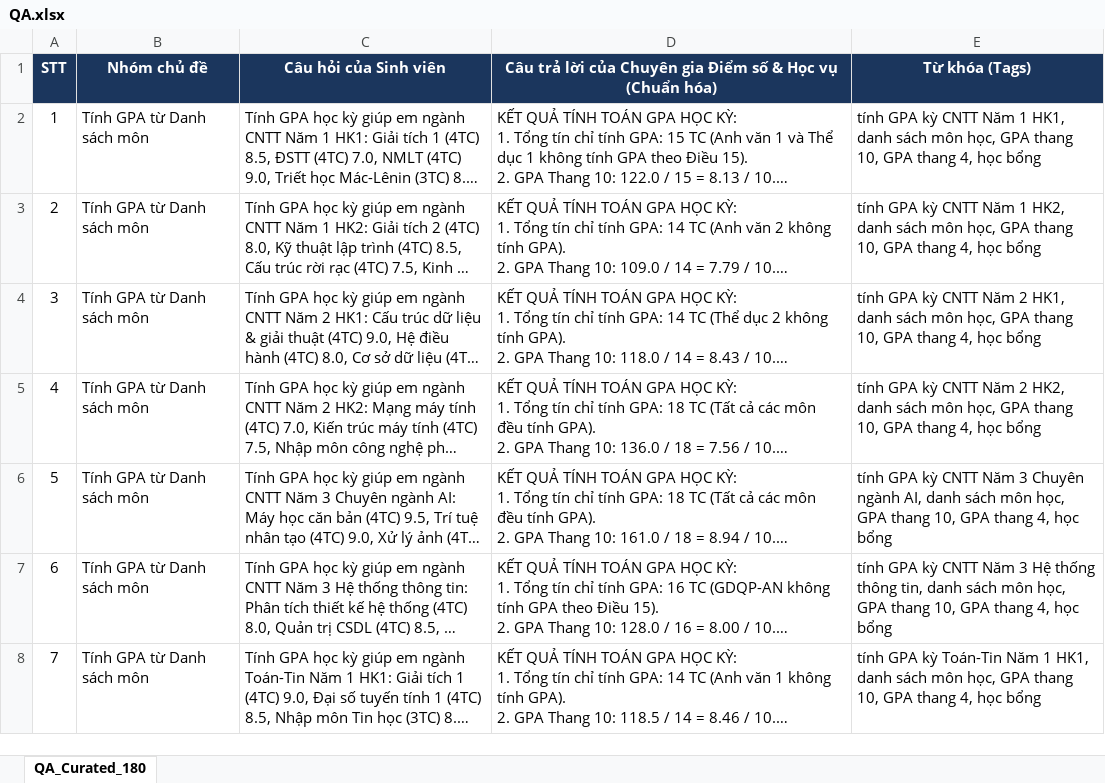
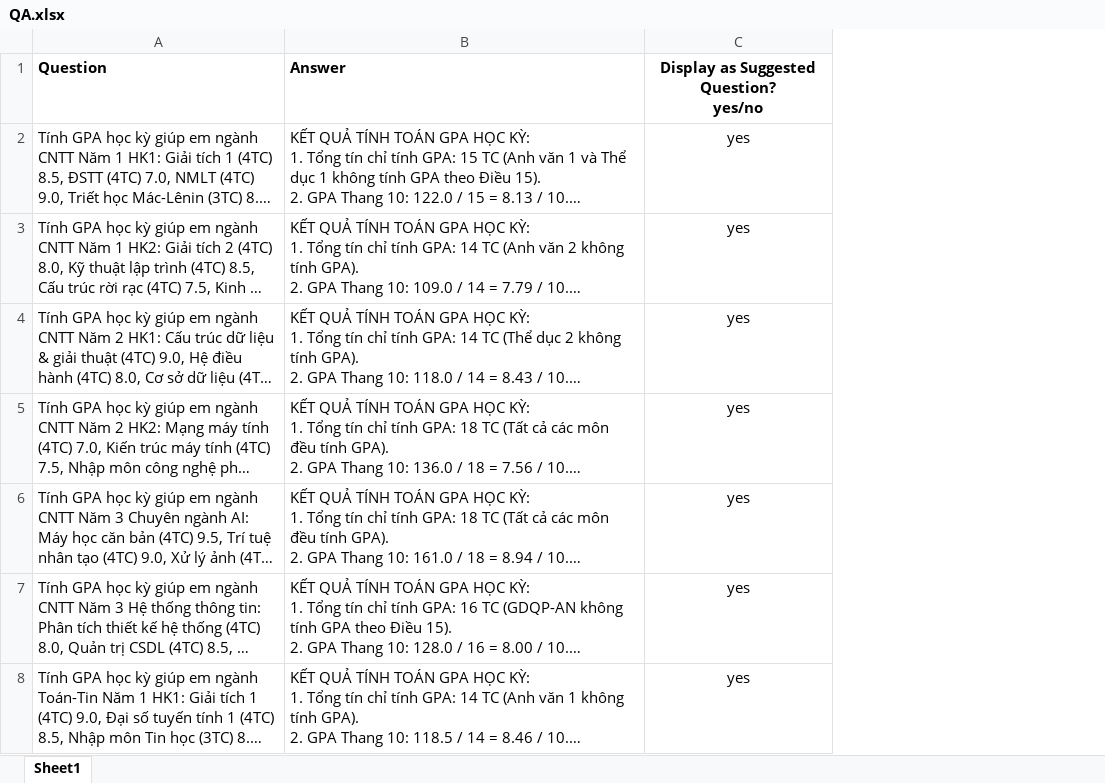
Before and after one commit to Platypus27-coder/HCMUS-Smart-Campus, an Excel workbook: subspaces/01-academic-training/gpa-academic-standing-agent/agent/QA.xlsx, sheet Sheet1, drawn as a sheet; only a part is shown; long unchanged cells end in …; values as stored, in another font and other column widths than the file's, no borders; removed rows and columns are numbered as before the commit, all else as after; ↵ is a line break in a cell; the diff names each change by its address in the sheet, - before the commit and + after, or states it on an @@ line.

```diff
--- a/subspaces/01-academic-training/gpa-academic-standing-agent/agent/QA.xlsx (sheet Sheet1)
+++ b/subspaces/01-academic-training/gpa-academic-standing-agent/agent/QA.xlsx (sheet Sheet1)
-sheet tab: QA_Curated_180
+sheet tab: Sheet1
-column A, rows 2-8: 1 | 2 | 3 | 4 | 5 | 6 | 7
-column B, rows 2-8: all Tính GPA từ Danh sách môn
-column E, rows 2-8: tính GPA kỳ CNTT Năm 1 HK1, danh sách môn học, GPA thang 10, GPA thang 4, học bổng | tính GPA kỳ CNTT Năm 1 HK2, danh sách môn học, GPA thang 10, GPA thang 4, học bổng | tính GPA kỳ CNTT Năm 2 HK1, danh sách môn học, GPA thang 10, GPA thang 4, học bổng | tính GPA kỳ CNTT Năm 2 HK2, danh sách môn học, GPA thang 10, GPA thang 4, học bổng | tính GPA kỳ CNTT Năm 3 Chuyên ngành AI, danh sách môn học, GPA thang 10, GPA thang 4, học bổng | tính GPA kỳ CNTT Năm 3 Hệ thống thông tin, danh sách môn học, GPA thang 10, GPA thang 4, học bổng | tính GPA kỳ Toán-Tin Năm 1 HK1, danh sách môn học, GPA thang 10, GPA thang 4, học bổng
+column C, rows 2-8: all yes
-row 1: STT | Nhóm chủ đề | Câu hỏi của Sinh viên | Câu trả lời của Chuyên gia Điểm số & Học vụ (Chuẩn hóa) | Từ khóa (Tags)
+row 1: Question | Answer | Display as Suggested Question? ↵ yes/no
```
Also changed, not shown: subspaces/01-academic-training/academic-advisor-agent/agent/QA.xlsx, subspaces/01-academic-training/schedule-deadline-agent/agent/QA.xlsx, 4 other files.
